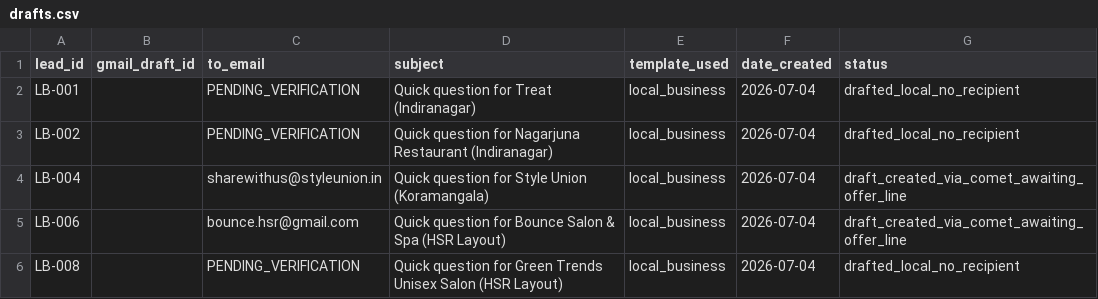
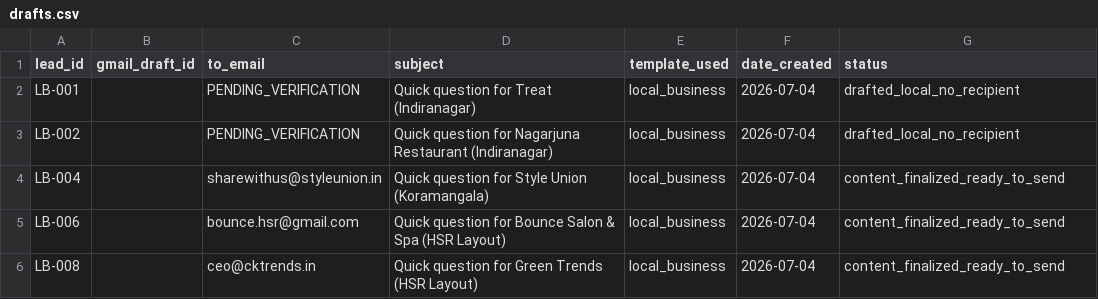
Before and after one commit to yashwanthkumar644-cmd/https-vscode-d66969a3-0afa-4da2-b5d2-0378d24097a5.preview.emergentagent.com-, a CSV file: outreach/drafts_log/drafts.csv, drawn as a sheet.

```diff
--- a/outreach/drafts_log/drafts.csv
+++ b/outreach/drafts_log/drafts.csv
@@ -3,4 +3,4 @@ LB-001,,PENDING_VERIFICATION,Quick question for Treat (Indiranagar),local_busine
 LB-002,,PENDING_VERIFICATION,Quick question for Nagarjuna Restaurant (Indiranagar),local_business,2026-07-04,drafted_local_no_recipient
-LB-004,,sharewithus@styleunion.in,Quick question for Style Union (Koramangala),local_business,2026-07-04,draft_created_via_comet_awaiting_offer_line
-LB-006,,bounce.hsr@gmail.com,Quick question for Bounce Salon & Spa (HSR Layout),local_business,2026-07-04,draft_created_via_comet_awaiting_offer_line
-LB-008,,PENDING_VERIFICATION,Quick question for Green Trends Unisex Salon (HSR Layout),local_business,2026-07-04,drafted_local_no_recipient
+LB-004,,sharewithus@styleunion.in,Quick question for Style Union (Koramangala),local_business,2026-07-04,content_finalized_ready_to_send
+LB-006,,bounce.hsr@gmail.com,Quick question for Bounce Salon & Spa (HSR Layout),local_business,2026-07-04,content_finalized_ready_to_send
+LB-008,,ceo@cktrends.in,Quick question for Green Trends (HSR Layout),local_business,2026-07-04,content_finalized_ready_to_send
```
Also changed, not shown: tracking/pipeline_status.csv, 3 other files.
